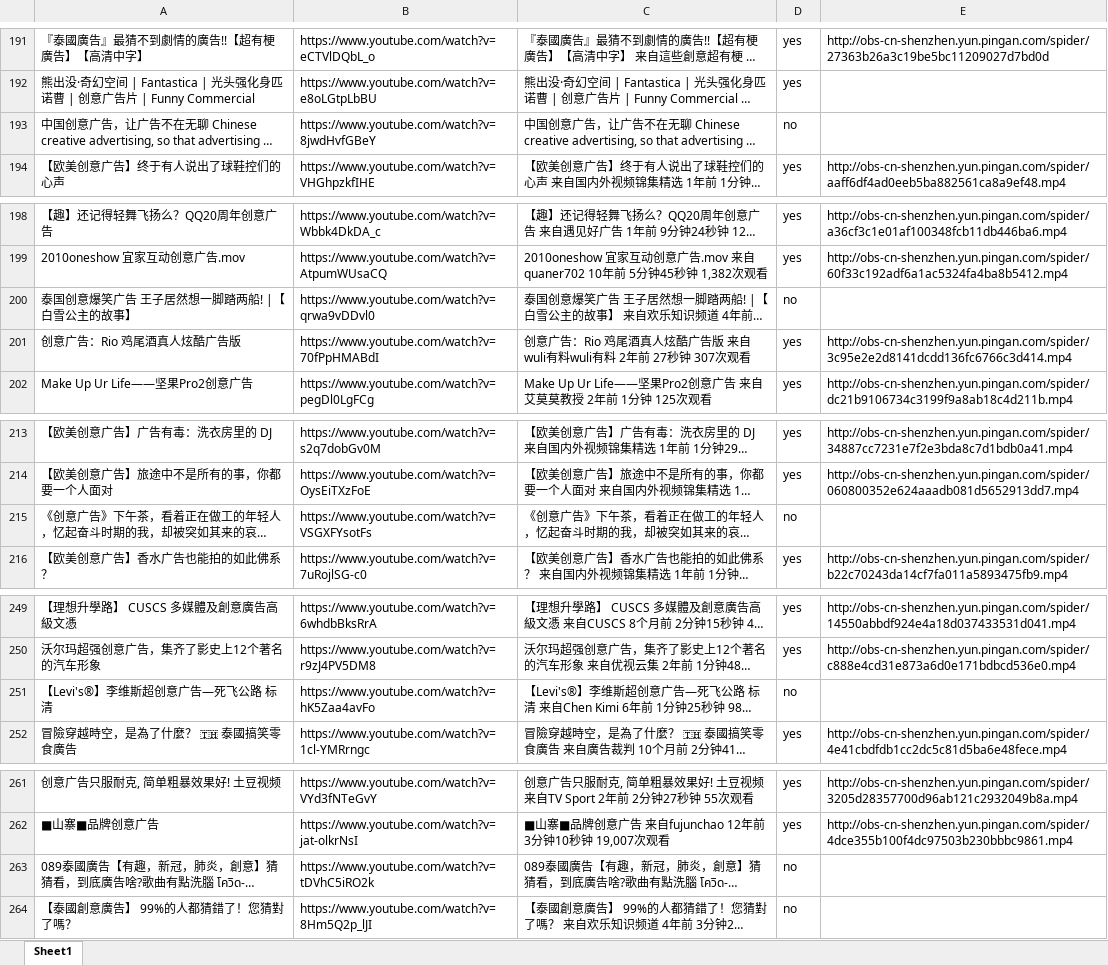
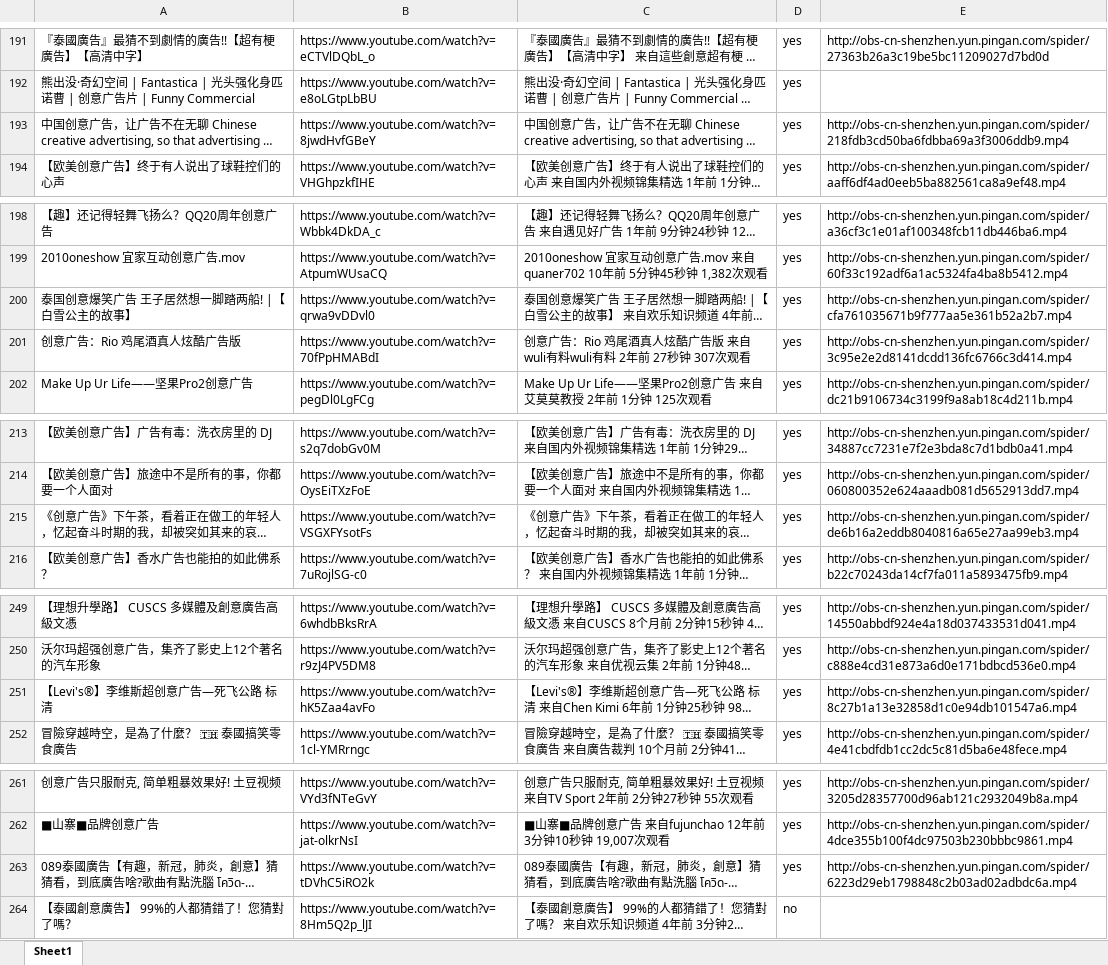
Before and after one commit to langgithub/youtube_crawl, an Excel workbook: youtube_创意广告.xlsx, sheet Sheet1, drawn as a sheet; only a part is shown, gaps mark what is left out; long unchanged cells end in …; values as stored, in another font and other column widths than the file's, no borders; the diff names each change by its address in the sheet, - before the commit and + after, or states it on an @@ line.

```diff
--- a/youtube_创意广告.xlsx (sheet Sheet1)
+++ b/youtube_创意广告.xlsx (sheet Sheet1)
-D193: no
+D193: yes
-E193: (empty)
+E193: http://obs-cn-shenzhen.yun.pingan.com/spider/218fdb3cd50ba6fdbba69a3f3006ddb9.mp4
-D200: no
+D200: yes
-E200: (empty)
+E200: http://obs-cn-shenzhen.yun.pingan.com/spider/cfa761035671b9f777aa5e361b52a2b7.mp4
-D215: no
+D215: yes
-E215: (empty)
+E215: http://obs-cn-shenzhen.yun.pingan.com/spider/de6b16a2eddb8040816a65e27aa99eb3.mp4
-D251: no
+D251: yes
-E251: (empty)
+E251: http://obs-cn-shenzhen.yun.pingan.com/spider/8c27b1a13e32858d1c0e94db101547a6.mp4
-D263: no
+D263: yes
-E263: (empty)
+E263: http://obs-cn-shenzhen.yun.pingan.com/spider/6223d29eb1798848c2b03ad02adbdc6a.mp4
```
